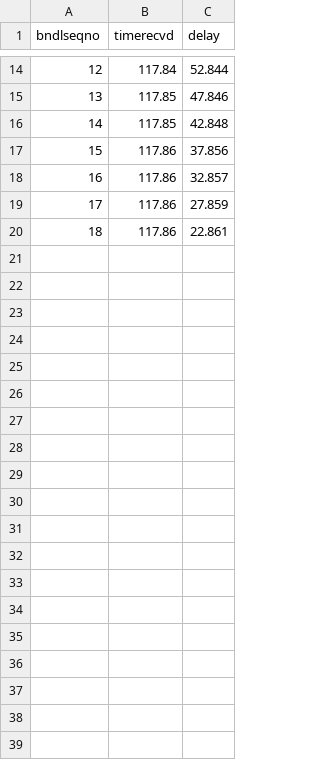
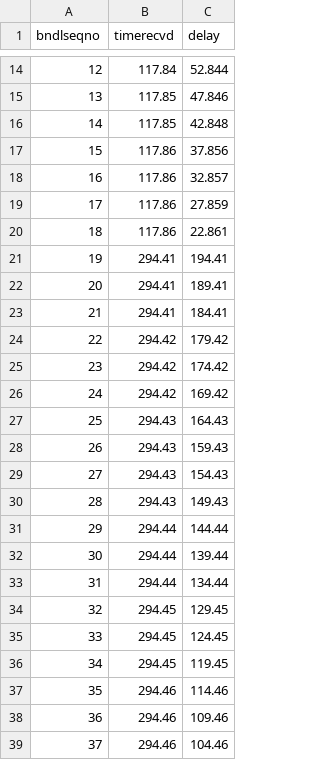
Before and after one commit to reneemaraon/DTN_SF_UDP, a CSV file: Run1/bndl.csv, drawn as a sheet; only a part is shown, gaps mark what is left out; the diff covers the shown part only; the diff names each change by its address in the sheet, - before the commit and + after, or states it on an @@ line.

```diff
--- a/Run1/bndl.csv
+++ b/Run1/bndl.csv
+row 21: 19 | 294.41 | 194.41
+row 22: 20 | 294.41 | 189.41
+row 23: 21 | 294.41 | 184.41
+row 24: 22 | 294.42 | 179.42
+row 25: 23 | 294.42 | 174.42
+row 26: 24 | 294.42 | 169.42
+row 27: 25 | 294.43 | 164.43
+row 28: 26 | 294.43 | 159.43
+row 29: 27 | 294.43 | 154.43
+row 30: 28 | 294.43 | 149.43
+row 31: 29 | 294.44 | 144.44
+row 32: 30 | 294.44 | 139.44
+row 33: 31 | 294.44 | 134.44
+row 34: 32 | 294.45 | 129.45
+row 35: 33 | 294.45 | 124.45
+row 36: 34 | 294.45 | 119.45
+row 37: 35 | 294.46 | 114.46
+row 38: 36 | 294.46 | 109.46
+row 39: 37 | 294.46 | 104.46
```
Also changed, not shown: 44 added rows elsewhere in this file, Run1/seq.csv.
